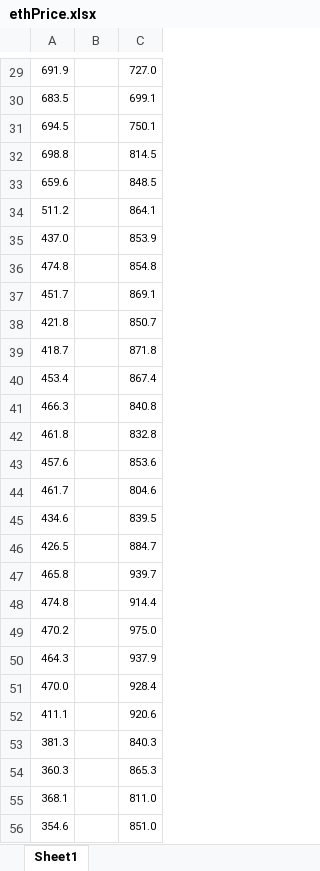
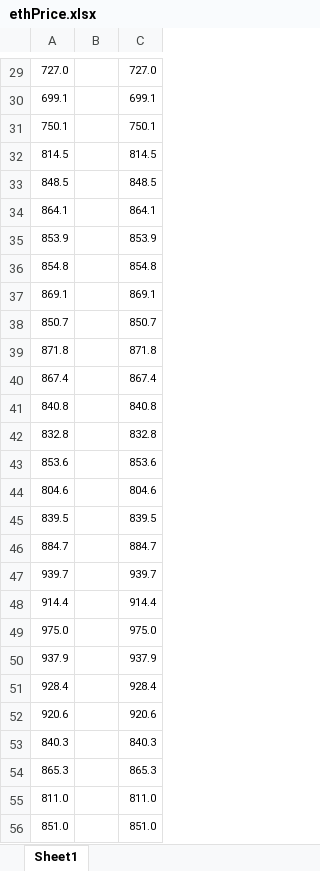
Before and after one commit to verifyfirst/mai-contracts, an Excel workbook: scripts/ethPrice.xlsx, sheet Sheet1, drawn as a sheet; only a part is shown, gaps mark what is left out; values as stored, in another font and other column widths than the file's, no borders; the diff covers the shown part only; the diff names each change by its address in the sheet, - before the commit and + after, or states it on an @@ line.

```diff
--- a/scripts/ethPrice.xlsx (sheet Sheet1)
+++ b/scripts/ethPrice.xlsx (sheet Sheet1)
-A29: 691.9
+A29: 727.0
-A30: 683.5
+A30: 699.1
-A31: 694.5
+A31: 750.1
-A32: 698.8
+A32: 814.5
-A33: 659.6
+A33: 848.5
-A34: 511.2
+A34: 864.1
-A35: 437.0
+A35: 853.9
-A36: 474.8
+A36: 854.8
-A37: 451.7
+A37: 869.1
-A38: 421.8
+A38: 850.7
-A39: 418.7
+A39: 871.8
-A40: 453.4
+A40: 867.4
-A41: 466.3
+A41: 840.8
-A42: 461.8
+A42: 832.8
-A43: 457.6
+A43: 853.6
-A44: 461.7
+A44: 804.6
-A45: 434.6
+A45: 839.5
-A46: 426.5
+A46: 884.7
-A47: 465.8
+A47: 939.7
-A48: 474.8
+A48: 914.4
-A49: 470.2
+A49: 975.0
-A50: 464.3
+A50: 937.9
-A51: 470.0
+A51: 928.4
-A52: 411.1
+A52: 920.6
-A53: 381.3
+A53: 840.3
-A54: 360.3
+A54: 865.3
-A55: 368.1
+A55: 811.0
-A56: 354.6
+A56: 851.0
```
Also changed, not shown: 141 edited cells and cell formats elsewhere in this sheet, maiData.xlsx, 6 other files.
